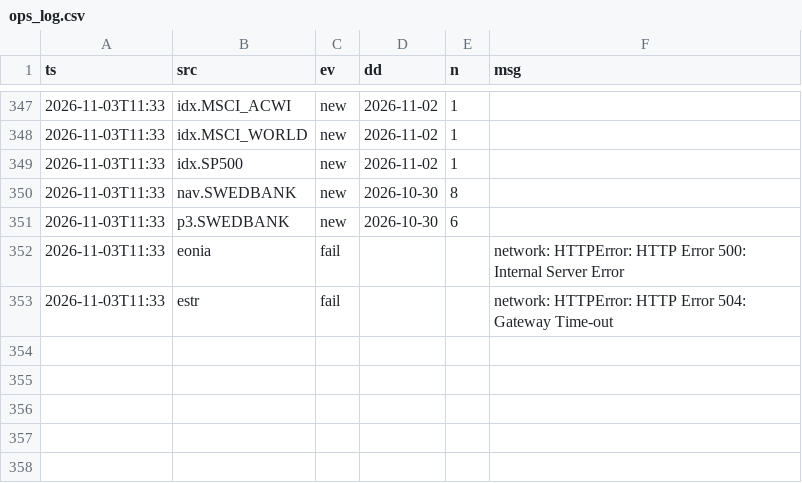
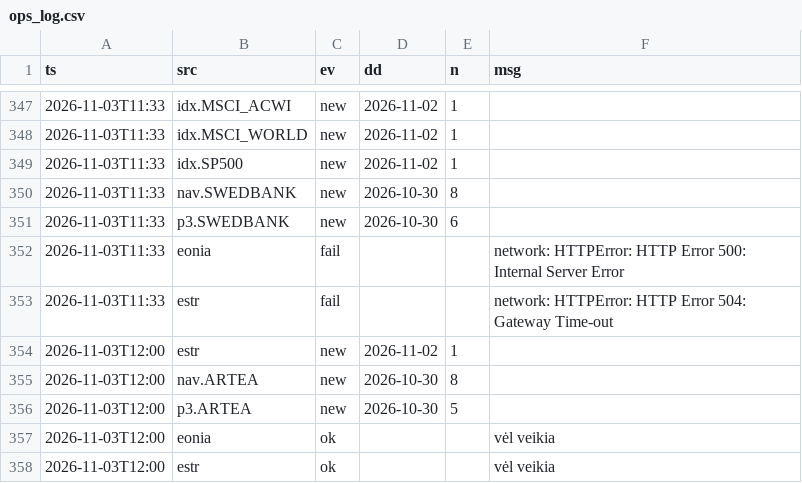
Before and after one commit to VytisCode/pension-fund-tracker, a CSV file: data/ops_log.csv, drawn as a sheet; only a part is shown, gaps mark what is left out.

```diff
--- a/data/ops_log.csv
+++ b/data/ops_log.csv
@@ -353 +353,6 @@ ts,src,ev,dd,n,msg
 2026-11-03T11:33,estr,fail,,,network: HTTPError: HTTP Error 504: Gateway Time-out
+2026-11-03T12:00,estr,new,2026-11-02,1,
+2026-11-03T12:00,nav.ARTEA,new,2026-10-30,8,
+2026-11-03T12:00,p3.ARTEA,new,2026-10-30,5,
+2026-11-03T12:00,eonia,ok,,,vėl veikia
+2026-11-03T12:00,estr,ok,,,vėl veikia
```
Also changed, not shown: 45 other files.
